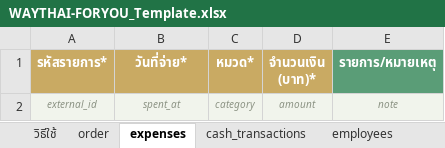
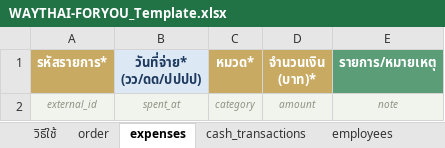
Before and after one commit to Vee198/Cashflow_Management_Syetem_1, an Excel workbook: WAYTHAI-FORYOU_Template.xlsx, sheet expenses, drawn as a sheet; values as stored, in another font and other column widths than the file's, no borders; the diff names each change by its address in the sheet, - before the commit and + after, or states it on an @@ line.

```diff
--- a/WAYTHAI-FORYOU_Template.xlsx (sheet expenses)
+++ b/WAYTHAI-FORYOU_Template.xlsx (sheet expenses)
-B1: วันที่จ่าย*
+B1: วันที่จ่าย* (วว/ดด/ปปปป)
@@ B1 fill: #C9AA63 → #DCE9F5, text colour: #FFFFFF → #1F3A5F @@
```
Also changed, not shown: sheet วิธีใช้, sheet order, sheet cash_transactions, sheet material_purchases, public/WAYTHAI-FORYOU_Template.xlsx, 8 other files.
